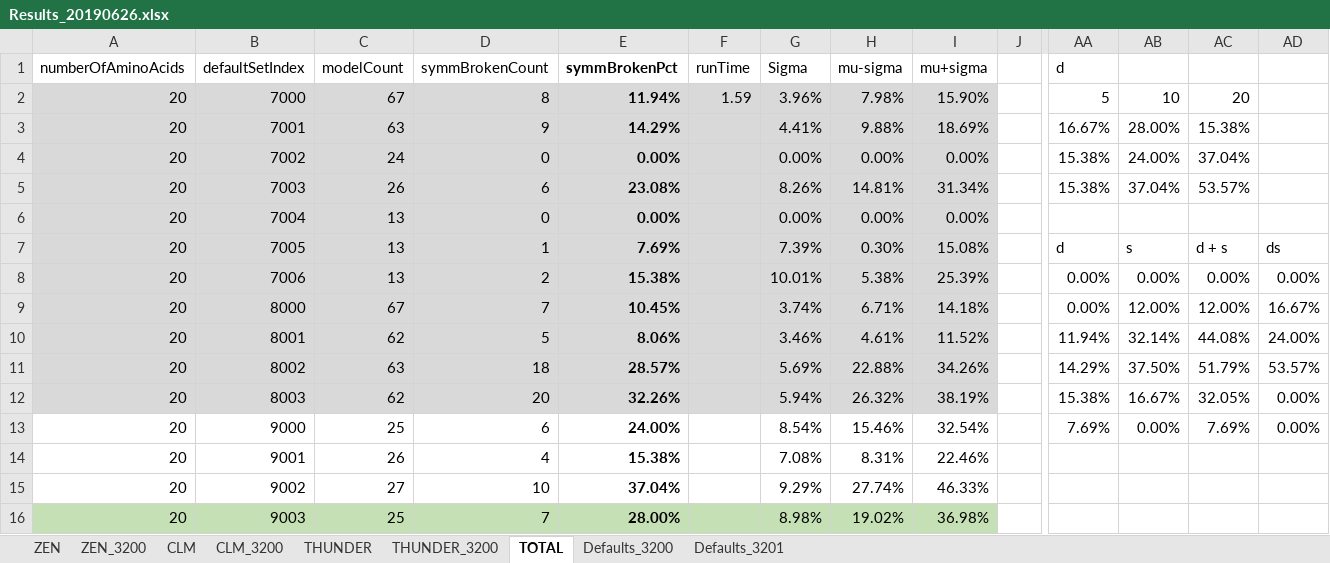
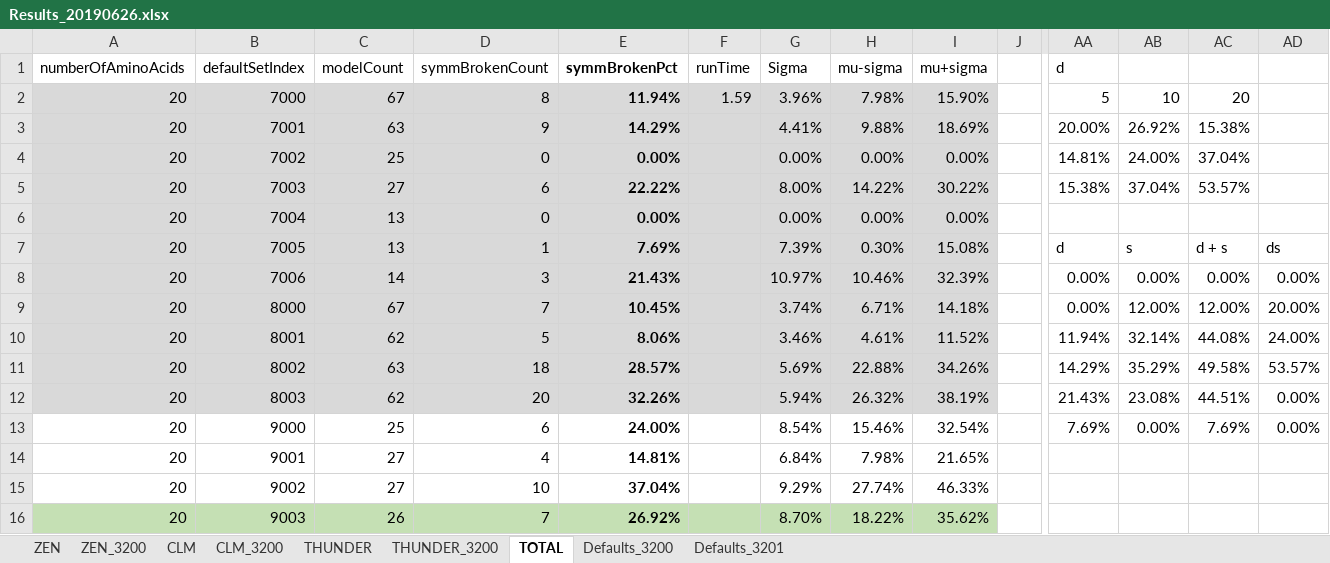
Before and after one commit to kkkmail/ClmFSharp, an Excel workbook: Math/Results_20190626.xlsx, sheet TOTAL, drawn as a sheet; only a part is shown, gaps mark what is left out; values as stored, in another font and other column widths than the file's, no borders; charts and pictures not drawn; the diff covers the shown part only; the diff names each change by its address in the sheet, - before the commit and + after, or states it on an @@ line.

Commit message:
FSV:3.0000, V:3.2.0.1

```diff
--- a/Math/Results_20190626.xlsx (sheet TOTAL)
+++ b/Math/Results_20190626.xlsx (sheet TOTAL)
-AA3 (d): 16.67%
+AA3 (d): 20.00%
-AB3: 28.00%
+AB3: 26.92%
-C4 (modelCount): 24
+C4 (modelCount): 25
-AA4 (d): 15.38%
+AA4 (d): 14.81%
-C5 (modelCount): 26
+C5 (modelCount): 27
-E5 (symmBrokenPct): 23.08%
+E5 (symmBrokenPct): 22.22%
-G5 (Sigma): 8.26%
+G5 (Sigma): 8.00%
-H5 (mu-sigma): 14.81%
+H5 (mu-sigma): 14.22%
-I5 (mu+sigma): 31.34%
+I5 (mu+sigma): 30.22%
-C8 (modelCount): 13
+C8 (modelCount): 14
-D8 (symmBrokenCount): 2
+D8 (symmBrokenCount): 3
-E8 (symmBrokenPct): 15.38%
+E8 (symmBrokenPct): 21.43%
-G8 (Sigma): 10.01%
+G8 (Sigma): 10.97%
-H8 (mu-sigma): 5.38%
+H8 (mu-sigma): 10.46%
-I8 (mu+sigma): 25.39%
+I8 (mu+sigma): 32.39%
-AD9: 16.67%
+AD9: 20.00%
-AB11: 37.50%
+AB11: 35.29%
-AC11: 51.79%
+AC11: 49.58%
-AA12 (d): 15.38%
+AA12 (d): 21.43%
-AB12: 16.67%
+AB12: 23.08%
-AC12: 32.05%
+AC12: 44.51%
-C14 (modelCount): 26
+C14 (modelCount): 27
-E14 (symmBrokenPct): 15.38%
+E14 (symmBrokenPct): 14.81%
-G14 (Sigma): 7.08%
+G14 (Sigma): 6.84%
-H14 (mu-sigma): 8.31%
+H14 (mu-sigma): 7.98%
-I14 (mu+sigma): 22.46%
+I14 (mu+sigma): 21.65%
-C16 (modelCount): 25
+C16 (modelCount): 26
-E16 (symmBrokenPct): 28.00%
+E16 (symmBrokenPct): 26.92%
-G16 (Sigma): 8.98%
+G16 (Sigma): 8.70%
-H16 (mu-sigma): 19.02%
+H16 (mu-sigma): 18.22%
-I16 (mu+sigma): 36.98%
+I16 (mu+sigma): 35.62%
```
Also changed, not shown: 17 edited cells elsewhere in this sheet, sheet CLM_3200, sheet ZEN_3200, charts or pictures.
